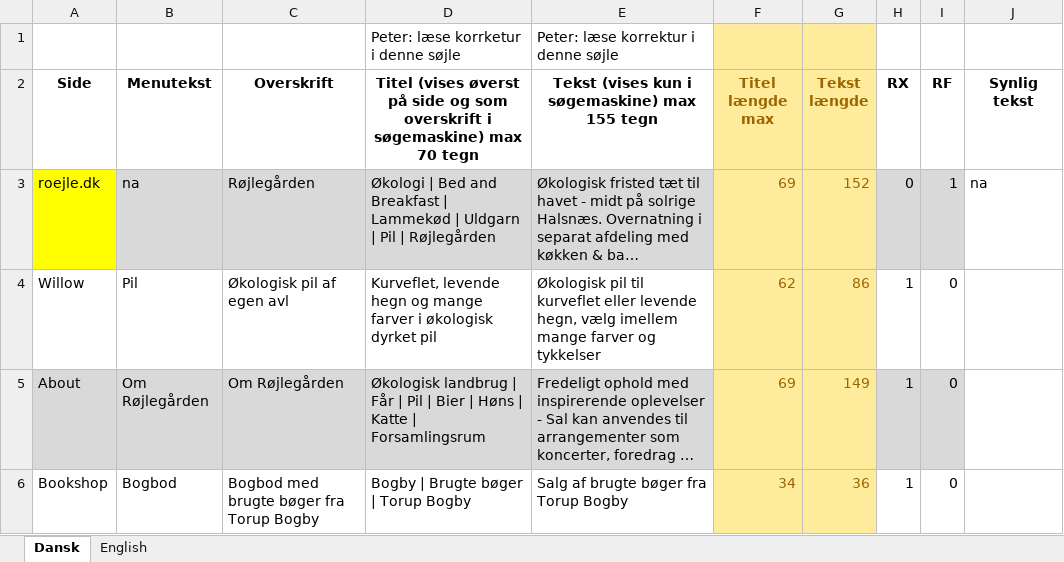
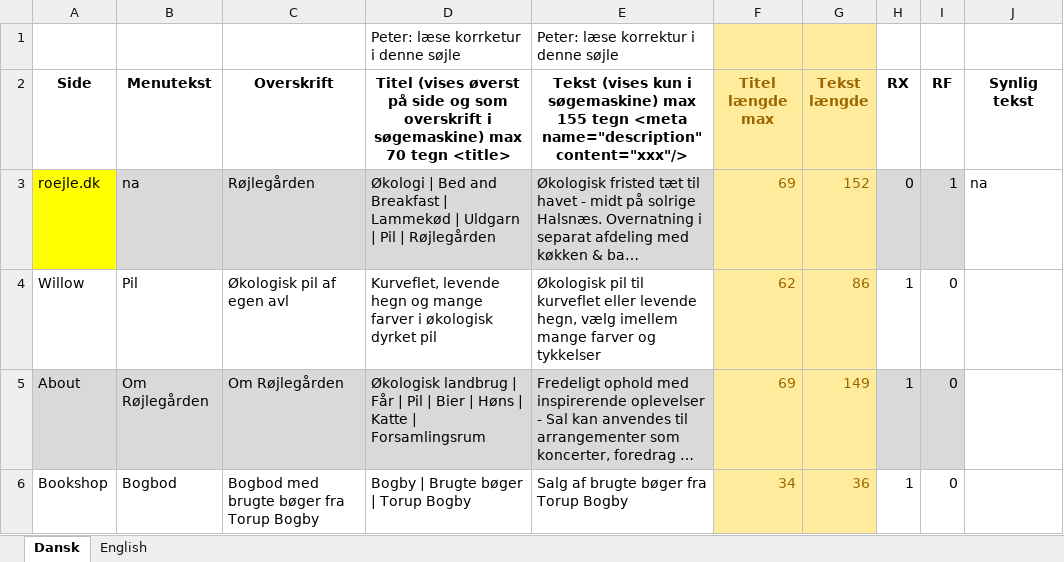
Before and after one commit to Roejle3390/Roejle3390, an Excel workbook: Admin/MetatekstV3.xlsx, sheet Dansk, drawn as a sheet; only a part is shown; long unchanged cells end in …; values as stored, in another font and other column widths than the file's, no borders; conditional formats not drawn; the diff names each change by its address in the sheet, - before the commit and + after, or states it on an @@ line.

```diff
--- a/Admin/MetatekstV3.xlsx (sheet Dansk)
+++ b/Admin/MetatekstV3.xlsx (sheet Dansk)
-D2: …70 tegn
+D2: …70 tegn <title>
-E2: …155 tegn
+E2: …155 tegn <meta name="description" content="xxx"/>
```
Also changed, not shown: 3 other files.
